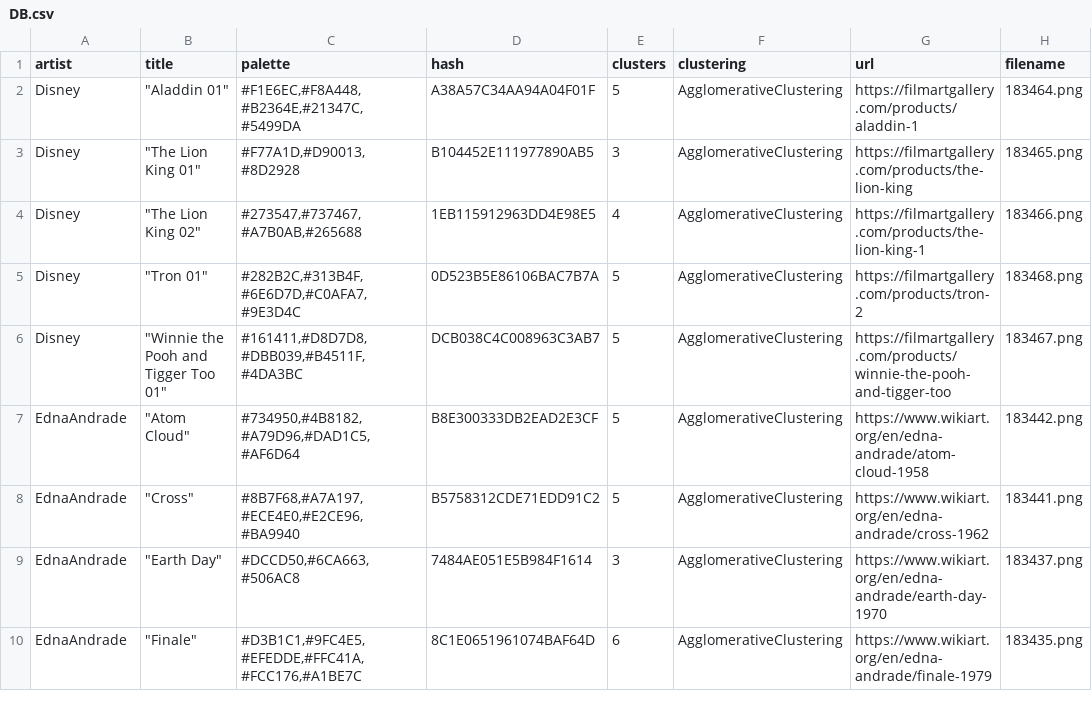
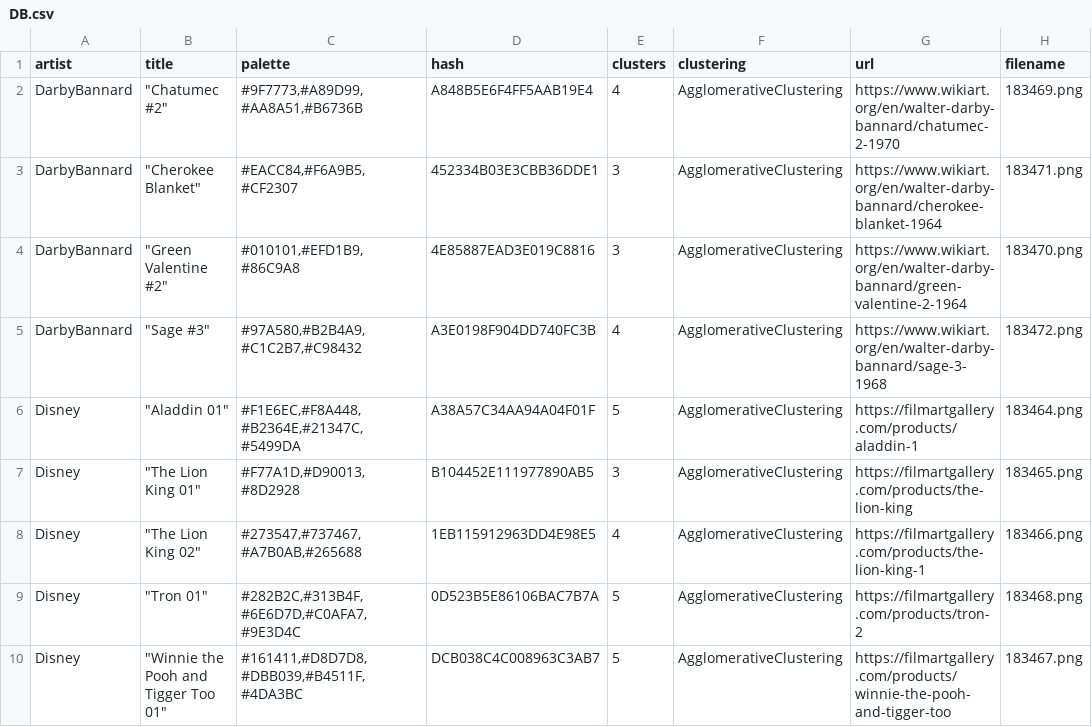
Before and after one commit to Chipdelmal/ArtSciColor, a CSV file: ArtSciColor/data/DB.csv, drawn as a sheet; only a part is shown; the shorter side is filled out with more unchanged rows.

Commit message:
Adding Darby Bannard

```diff
--- a/ArtSciColor/data/DB.csv
+++ b/ArtSciColor/data/DB.csv
@@ -1,2 +1,6 @@
 artist,title,palette,hash,clusters,clustering,url,filename
+DarbyBannard,"""Chatumec #2""","#9F7773,#A89D99,#AA8A51,#B6736B",A848B5E6F4FF5AAB19E4,4,AgglomerativeClustering,https://www.wikiart.org/en/walter-darby-bannard/chatumec-2-1970,183469.png
+DarbyBannard,"""Cherokee Blanket""","#EACC84,#F6A9B5,#CF2307",452334B03E3CBB36DDE1,3,AgglomerativeClustering,https://www.wikiart.org/en/walter-darby-bannard/cherokee-blanket-1964,183471.png
+DarbyBannard,"""Green Valentine #2""","#010101,#EFD1B9,#86C9A8",4E85887EAD3E019C8816,3,AgglomerativeClustering,https://www.wikiart.org/en/walter-darby-bannard/green-valentine-2-1964,183470.png
+DarbyBannard,"""Sage #3""","#97A580,#B2B4A9,#C1C2B7,#C98432",A3E0198F904DD740FC3B,4,AgglomerativeClustering,https://www.wikiart.org/en/walter-darby-bannard/sage-3-1968,183472.png
 Disney,"""Aladdin 01""","#F1E6EC,#F8A448,#B2364E,#21347C,#5499DA",A38A57C34AA94A04F01F,5,AgglomerativeClustering,https://filmartgallery.com/products/aladdin-1,183464.png
```
Also changed, not shown: 16 other files.
